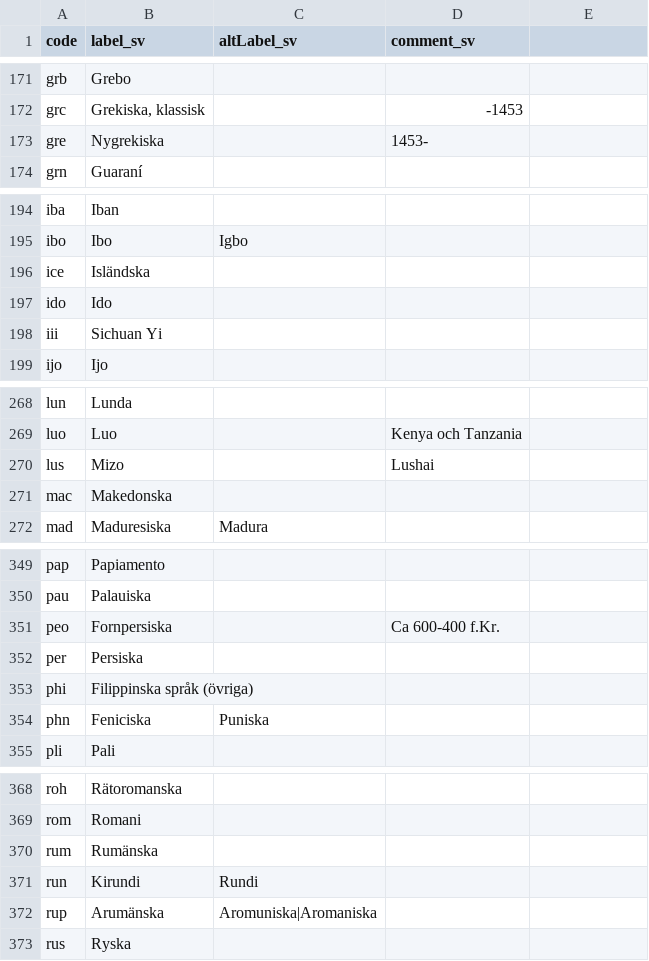
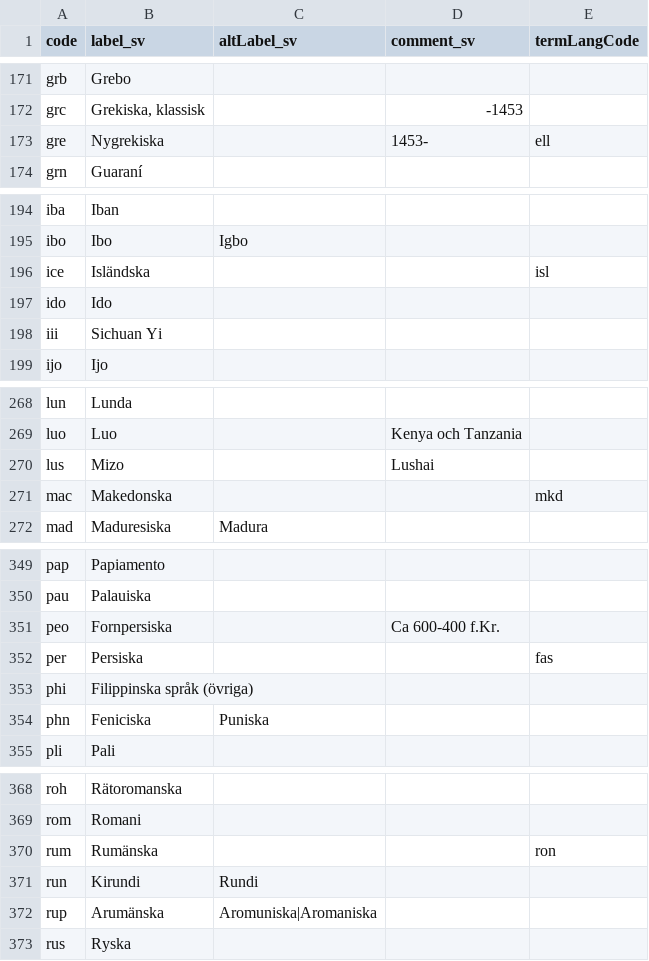
Before and after one commit to libris/definitions, a TSV file: source/spraakkoder.tsv, drawn as a sheet; only a part is shown, gaps mark what is left out; the diff covers the shown part only.

```diff
--- a/source/spraakkoder.tsv
+++ b/source/spraakkoder.tsv
@@ -1 +1 @@
-code	label_sv	altLabel_sv	comment_sv
+code	label_sv	altLabel_sv	comment_sv	termLangCode
@@ -172,3 +172,3 @@ grb	Grebo
 grc	Grekiska, klassisk		-1453
-gre	Nygrekiska		1453-
+gre	Nygrekiska		1453-	ell
 grn	Guaraní		
@@ -195,3 +195,3 @@ iba	Iban
 ibo	Ibo	Igbo	
-ice	Isländska		
+ice	Isländska			isl
 ido	Ido		
@@ -270,3 +270,3 @@ luo	Luo		Kenya och Tanzania
 lus	Mizo		Lushai
-mac	Makedonska		
+mac	Makedonska			mkd
 mad	Maduresiska	Madura	
@@ -351,3 +351,3 @@ pau	Palauiska
 peo	Fornpersiska		Ca 600-400 f.Kr.
-per	Persiska		
+per	Persiska			fas
 phi	Filippinska språk (övriga)		
@@ -369,3 +369,3 @@ roh	Rätoromanska
 rom	Romani		
-rum	Rumänska		
+rum	Rumänska			ron
 run	Kirundi	Rundi	
```
Also changed, not shown: 15 edited cells elsewhere in this file, 1 other file.
